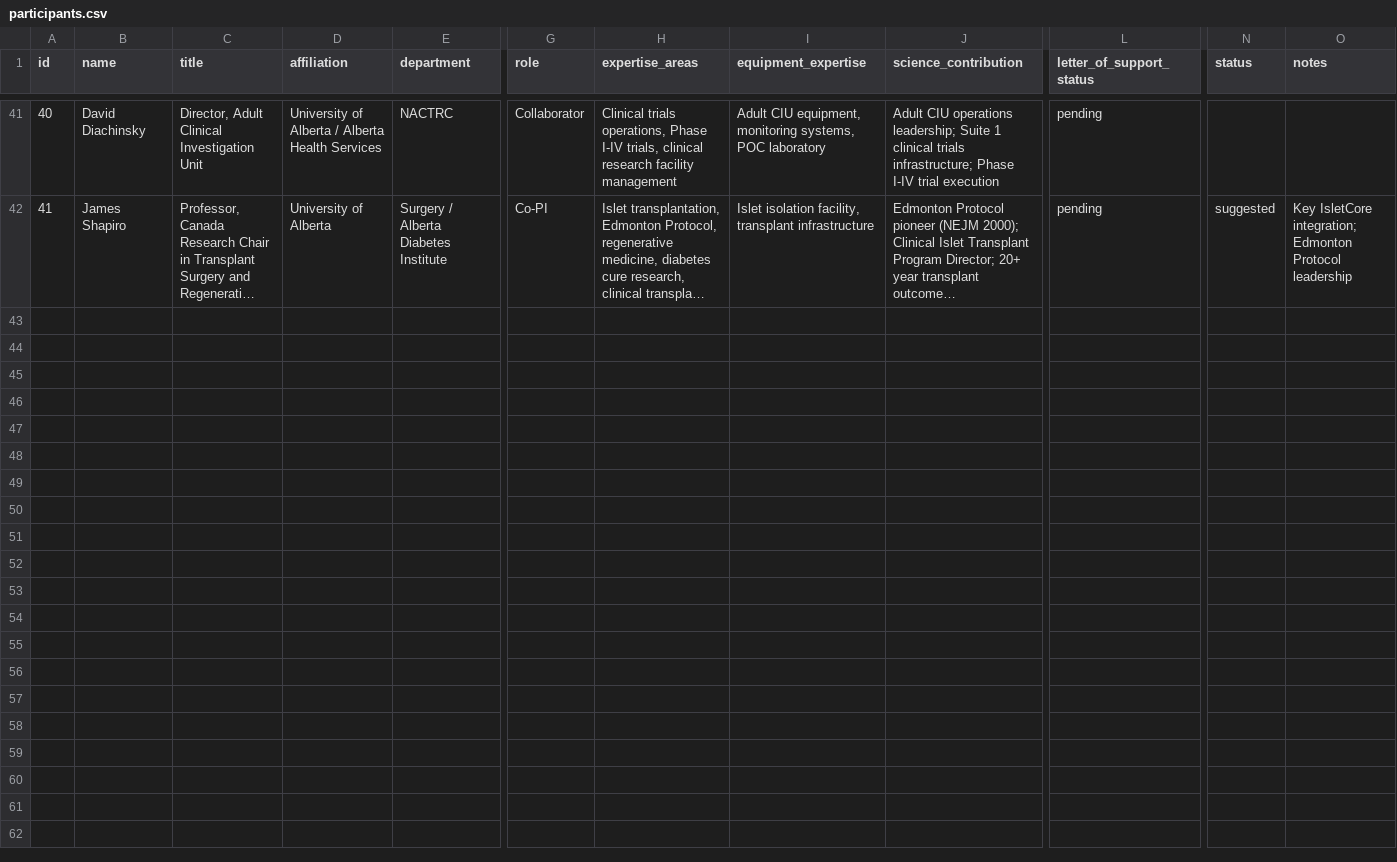
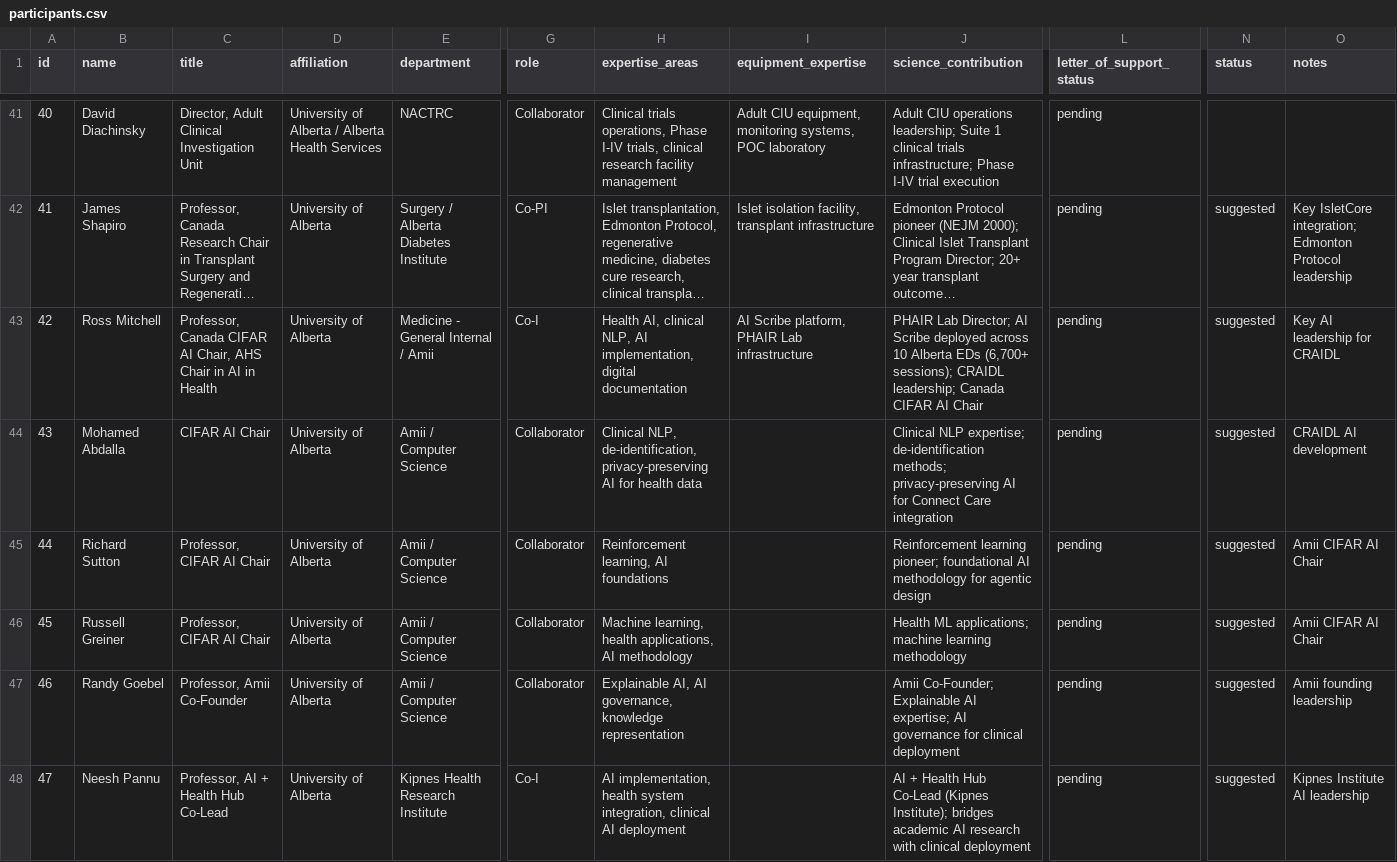
Before and after one commit to lricher7329/cfi-ctap, a CSV file: core/data/participants.csv, drawn as a sheet; only a part is shown, gaps mark what is left out; long unchanged cells end in …; rows hold the shown columns only; the diff covers the shown part only; the diff names each change by its address in the sheet, - before the commit and + after, or states it on an @@ line.

Commit message:
Enhance CTAP documentation and participant data for clinical trials
- Updated MASTER.md to clarify the University of Alberta's AI compute infrastructure investments and their implications for clinical trials.
- Revised participant CSV to include updated titles and expertise for Oana Caluseriu and Todd Alexander, enhancing clarity on their roles in rare disease research.
- Expanded spaces CSV to add new research facilities, including the iSMART Institute Rehabilitation Innovations and Autonomic Function Laboratories, to support diverse clinical trial needs.

```diff
--- a/core/data/participants.csv
+++ b/core/data/participants.csv
+row 43: 42 | Ross Mitchell | Professor, Canada CIFAR AI Chair, AHS Chair in AI in Health | University of Alberta | Medicine - General Internal / Amii | Co-I | Health AI, clinical NLP, AI implementation, digital documentation | AI Scribe platform, PHAIR Lab infrastructure | PHAIR Lab Director; AI Scribe deployed across 10 Alberta EDs (6,700+ sessions); CRAIDL leadership; Canada CIFAR AI Chair | pending | suggested | Key AI leadership for CRAIDL
+row 44: 43 | Mohamed Abdalla | CIFAR AI Chair | University of Alberta | Amii / Computer Science | Collaborator | Clinical NLP, de-identification, privacy-preserving AI for health data |  | Clinical NLP expertise; de-identification methods; privacy-preserving AI for Connect Care integration | pending | suggested | CRAIDL AI development
+row 45: 44 | Richard Sutton | Professor, CIFAR AI Chair | University of Alberta | Amii / Computer Science | Collaborator | Reinforcement learning, AI foundations |  | Reinforcement learning pioneer; foundational AI methodology for agentic design | pending | suggested | Amii CIFAR AI Chair
+row 46: 45 | Russell Greiner | Professor, CIFAR AI Chair | University of Alberta | Amii / Computer Science | Collaborator | Machine learning, health applications, AI methodology |  | Health ML applications; machine learning methodology | pending | suggested | Amii CIFAR AI Chair
+row 47: 46 | Randy Goebel | Professor, Amii Co-Founder | University of Alberta | Amii / Computer Science | Collaborator | Explainable AI, AI governance, knowledge representation |  | Amii Co-Founder; Explainable AI expertise; AI governance for clinical deployment | pending | suggested | Amii founding leadership
+row 48: 47 | Neesh Pannu | Professor, AI + Health Hub Co-Lead | University of Alberta | Kipnes Health Research Institute | Co-I | AI implementation, health system integration, clinical AI deployment |  | AI + Health Hub Co-Lead (Kipnes Institute); bridges academic AI research with clinical deployment | pending | suggested | Kipnes Institute AI leadership
```
Also changed, not shown: 5 added rows and 13 edited cells elsewhere in this file, core/data/spaces.csv, 2 other files.
